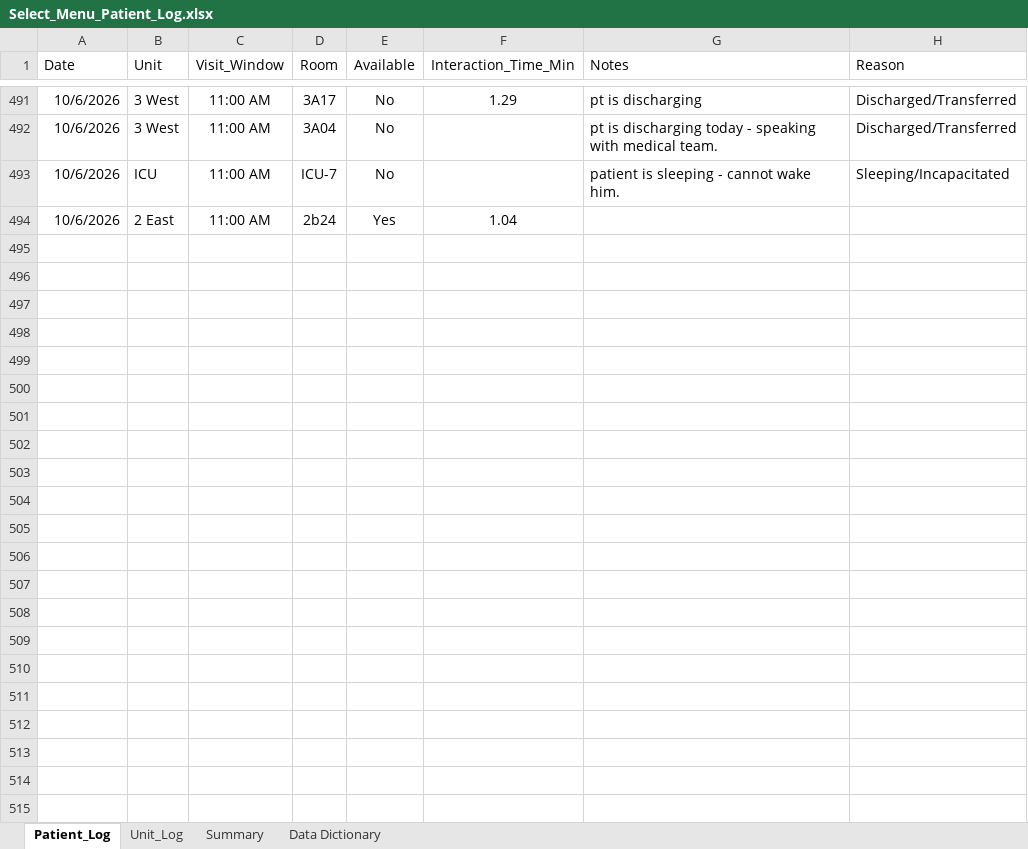
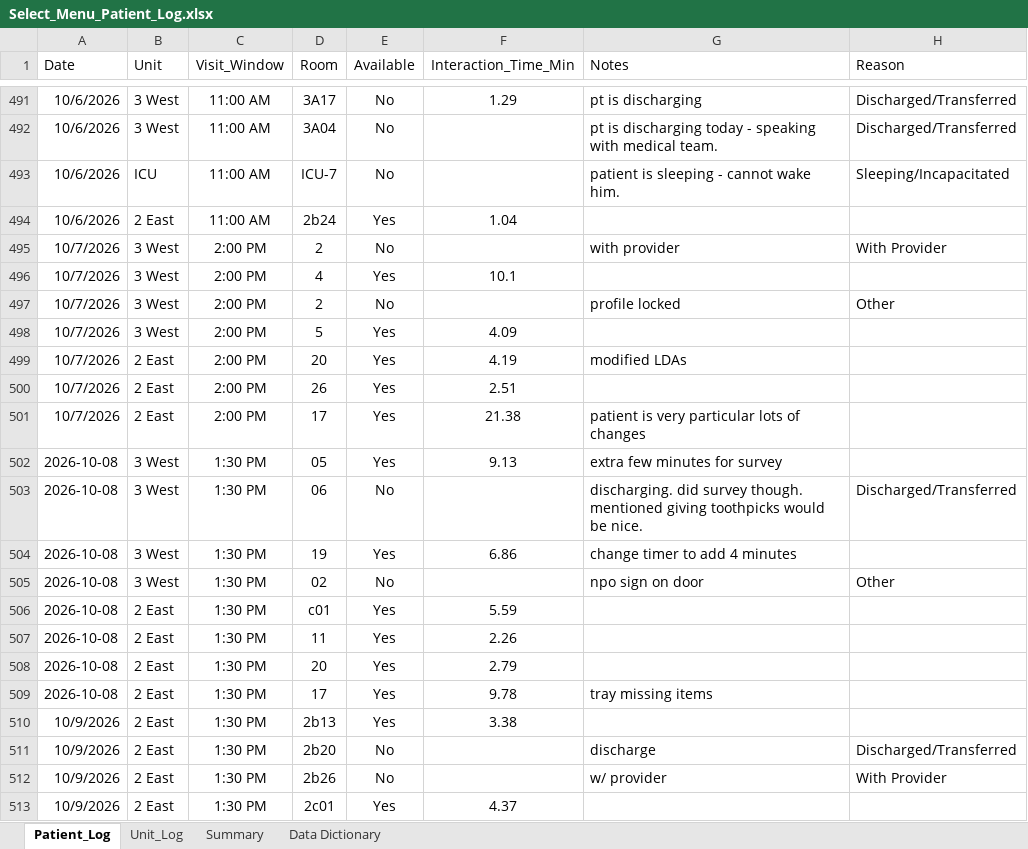
Before and after one commit to crystalsdata/SelectMenuTracker, an Excel workbook: Select_Menu_Patient_Log.xlsx, sheet Patient_Log, drawn as a sheet; only a part is shown, gaps mark what is left out; values as stored, in another font and other column widths than the file's, no borders; the diff covers the shown part only; the diff names each change by its address in the sheet, - before the commit and + after, or states it on an @@ line.

Commit message:
changed the time from ISOString (which is hardcoded for UTC) to this time zone so it stops giving output for the next day after a certain time

```diff
--- a/Select_Menu_Patient_Log.xlsx (sheet Patient_Log)
+++ b/Select_Menu_Patient_Log.xlsx (sheet Patient_Log)
+row 495: 10/7/2026 | 3 West | 2:00 PM | 2 | No |  | with provider | With Provider
+row 496: 10/7/2026 | 3 West | 2:00 PM | 4 | Yes | 10.1
+row 497: 10/7/2026 | 3 West | 2:00 PM | 2 | No |  | profile locked | Other
+row 498: 10/7/2026 | 3 West | 2:00 PM | 5 | Yes | 4.09
+row 499: 10/7/2026 | 2 East | 2:00 PM | 20 | Yes | 4.19 | modified LDAs
+row 500: 10/7/2026 | 2 East | 2:00 PM | 26 | Yes | 2.51
+row 501: 10/7/2026 | 2 East | 2:00 PM | 17 | Yes | 21.38 | patient is very particular lots of changes
+row 502: 2026-10-08 | 3 West | 1:30 PM | 05 | Yes | 9.13 | extra few minutes for survey
+row 503: 2026-10-08 | 3 West | 1:30 PM | 06 | No |  | discharging. did survey though. mentioned giving toothpicks would be nice. | Discharged/Transferred
+row 504: 2026-10-08 | 3 West | 1:30 PM | 19 | Yes | 6.86 | change timer to add 4 minutes
+row 505: 2026-10-08 | 3 West | 1:30 PM | 02 | No |  | npo sign on door | Other
+row 506: 2026-10-08 | 2 East | 1:30 PM | c01 | Yes | 5.59
+row 507: 2026-10-08 | 2 East | 1:30 PM | 11 | Yes | 2.26
+row 508: 2026-10-08 | 2 East | 1:30 PM | 20 | Yes | 2.79
+row 509: 2026-10-08 | 2 East | 1:30 PM | 17 | Yes | 9.78 | tray missing items
+row 510: 10/9/2026 | 2 East | 1:30 PM | 2b13 | Yes | 3.38
+row 511: 10/9/2026 | 2 East | 1:30 PM | 2b20 | No |  | discharge | Discharged/Transferred
+row 512: 10/9/2026 | 2 East | 1:30 PM | 2b26 | No |  | w/ provider | With Provider
+row 513: 10/9/2026 | 2 East | 1:30 PM | 2c01 | Yes | 4.37
```
Also changed, not shown: 130 added rows elsewhere in this sheet, sheet Unit_Log, sheet Summary, 1 other file.
